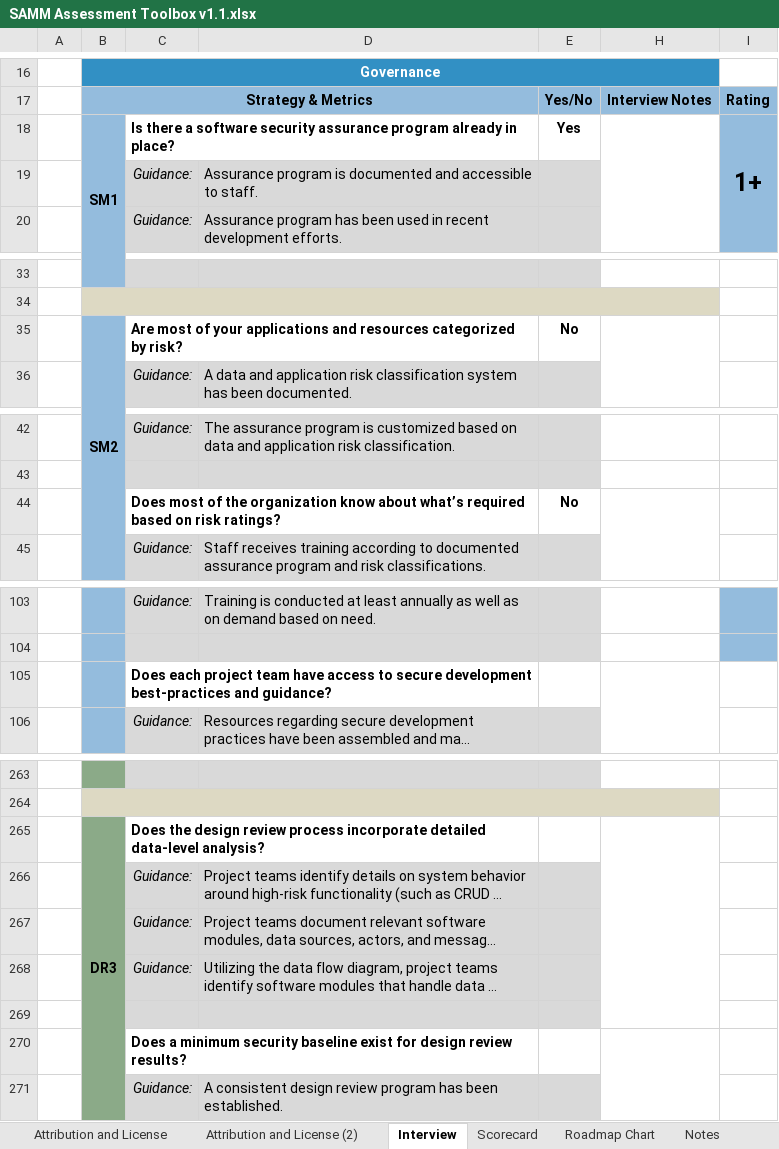
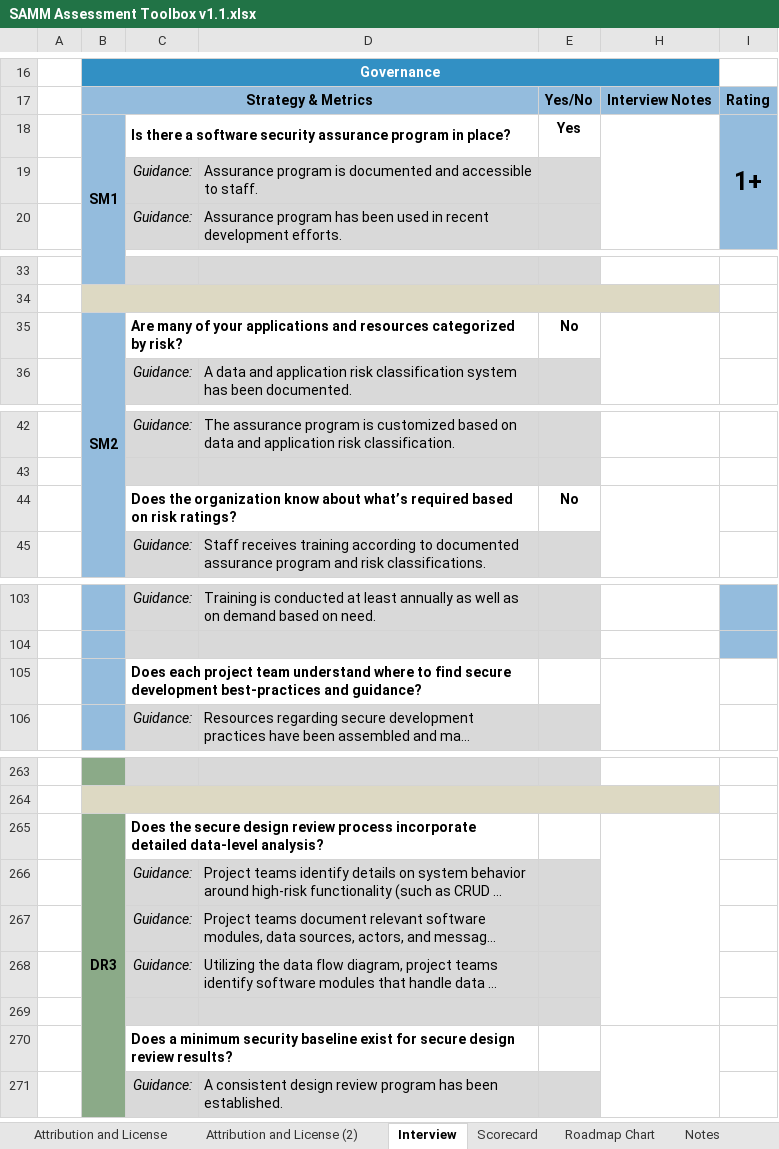
Before and after one commit to OWASP/samm, an Excel workbook: v1.1/tools/SAMM Assessment Toolbox v1.1.xlsx, sheet Interview, drawn as a sheet; only a part is shown, gaps mark what is left out; long unchanged cells end in …; values as stored, in another font and other column widths than the file's, no borders; conditional formats not drawn; the diff covers the shown part only; the diff names each change by its address in the sheet, - before the commit and + after, or states it on an @@ line.

Commit message:
Updated the questions to match the minor changes reviewed by the OpenSAMM mailing list

```diff
--- a/v1.1/tools/SAMM Assessment Toolbox v1.1.xlsx (sheet Interview)
+++ b/v1.1/tools/SAMM Assessment Toolbox v1.1.xlsx (sheet Interview)
-C18: …assurance program already in place?
+C18: …assurance program in place?
-C35: Are most of your…
+C35: Are many of your…
-C44: Does most of the organization…
+C44: Does the organization…
-C105: …project team have access to secure development…
+C105: …project team understand where to find secure development…
-C265: Does the design review…
+C265: Does the secure design review…
-C270: …exist for design review…
+C270: …exist for secure design review…
```
Also changed, not shown: 8 edited cells elsewhere in this sheet, charts or pictures.
